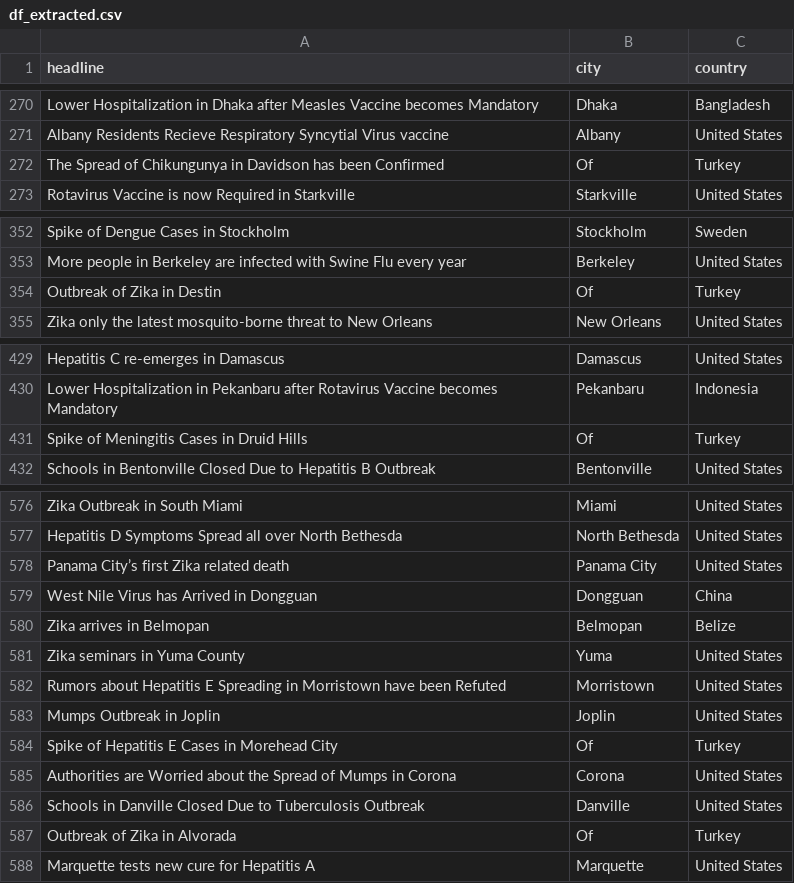
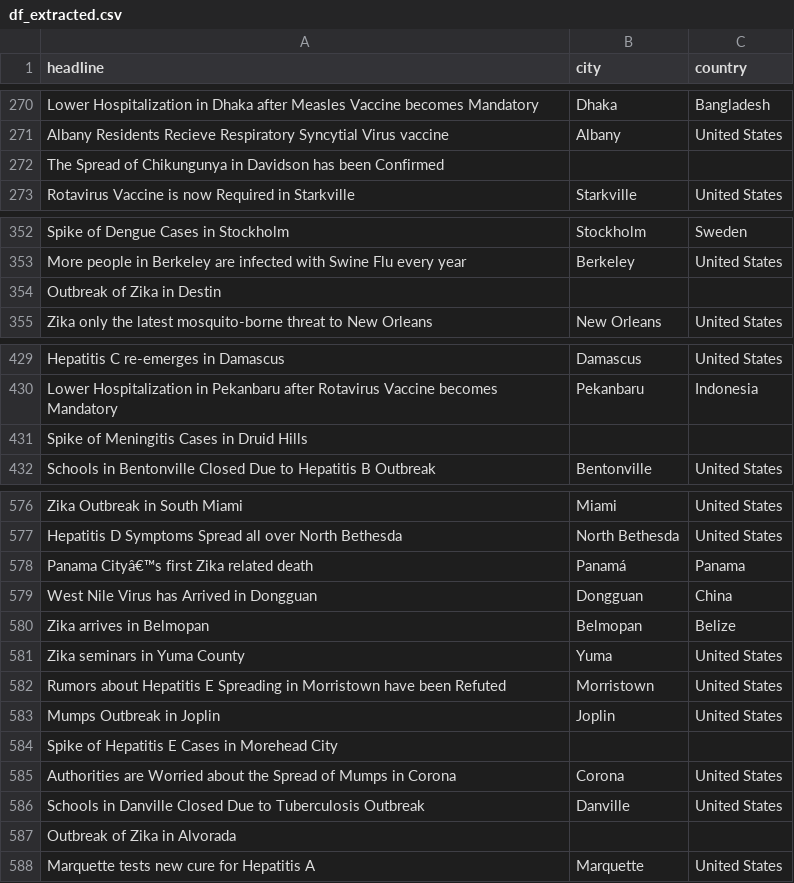
Before and after one commit to johnsonvino/discovering-disease-outbreaks, a CSV file: data/df_extracted.csv, drawn as a sheet; only a part is shown, gaps mark what is left out; the diff covers the shown part only.

Commit message:
Modified ParsingNewsHeadline notebook to avoid utf-8 encoding error in windows. Also added logic to modify line that gets recognized with Of city

```diff
--- a/data/df_extracted.csv
+++ b/data/df_extracted.csv
@@ -271,3 +271,3 @@ Lower Hospitalization in Dhaka after Measles Vaccine becomes Mandatory;Dhaka;Ban
 Albany Residents Recieve Respiratory Syncytial Virus vaccine;Albany;United States
-The Spread of Chikungunya in Davidson has been Confirmed;Of;Turkey
+The Spread of Chikungunya in Davidson has been Confirmed;;
 Rotavirus Vaccine is now Required in Starkville;Starkville;United States
@@ -353,3 +353,3 @@ Spike of Dengue Cases in Stockholm;Stockholm;Sweden
 More people in Berkeley are infected with Swine Flu every year;Berkeley;United States
-Outbreak of Zika in Destin;Of;Turkey
+Outbreak of Zika in Destin;;
 Zika only the latest mosquito-borne threat to New Orleans;New Orleans;United States
@@ -430,3 +430,3 @@ Hepatitis C re-emerges in Damascus;Damascus;United States
 Lower Hospitalization in Pekanbaru after Rotavirus Vaccine becomes Mandatory;Pekanbaru;Indonesia
-Spike of Meningitis Cases in Druid Hills;Of;Turkey
+Spike of Meningitis Cases in Druid Hills;;
 Schools in Bentonville Closed Due to Hepatitis B Outbreak;Bentonville;United States
@@ -577,3 +577,3 @@ Zika Outbreak in South Miami;Miami;United States
 Hepatitis D Symptoms Spread all over North Bethesda;North Bethesda;United States
-Panama City’s first Zika related death;Panama City;United States
+Panama Cityâ€™s first Zika related death;Panamá;Panama
 West Nile Virus has Arrived in Dongguan;Dongguan;China
@@ -583,6 +583,6 @@ Rumors about Hepatitis E Spreading in Morristown have been Refuted;Morristown;Un
 Mumps Outbreak in Joplin;Joplin;United States
-Spike of Hepatitis E Cases in Morehead City;Of;Turkey
+Spike of Hepatitis E Cases in Morehead City;;
 Authorities are Worried about the Spread of Mumps in Corona;Corona;United States
 Schools in Danville Closed Due to Tuberculosis Outbreak;Danville;United States
-Outbreak of Zika in Alvorada;Of;Turkey
+Outbreak of Zika in Alvorada;;
 Marquette tests new cure for Hepatitis A;Marquette;United States
```
Also changed, not shown: 5 edited cells elsewhere in this file, 2 other files.
